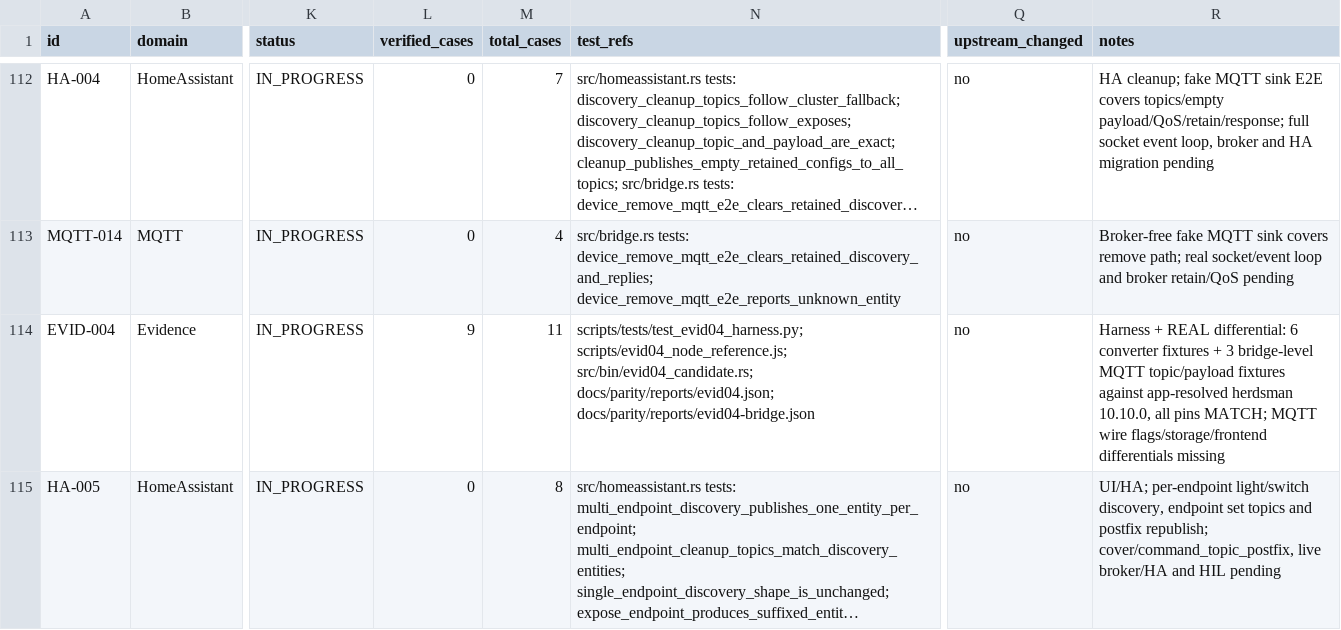
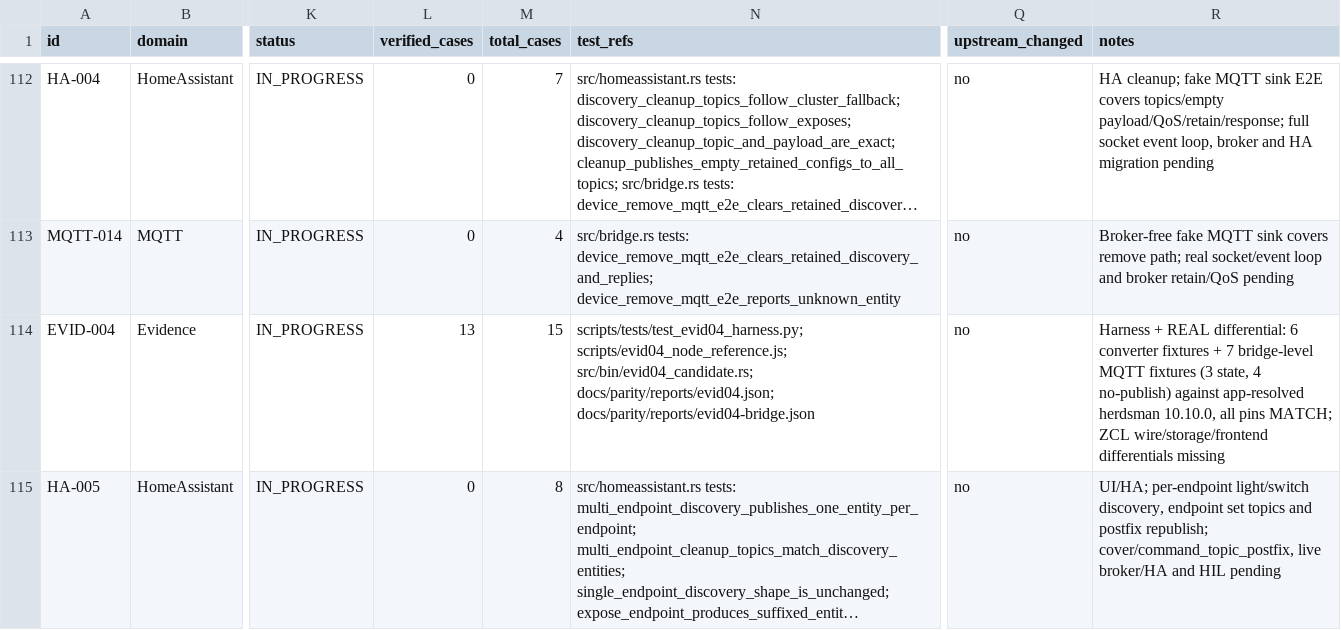
Before and after one commit to PriZZZrak/zigbee2mqtt-rs, a CSV file: docs/parity/inventory.csv, drawn as a sheet; only a part is shown, gaps mark what is left out; long unchanged cells end in …; the diff covers the shown part only; the diff names each change by its address in the sheet, - before the commit and + after, or states it on an @@ line.

Commit message:
feat(tuya): structure metadata commands and reject OTA explicitly
Parse mcuVersionResponse, mcuSyncTime, gateway status and weather request/sync into the same msg.data shapes herdsman produces; wrap weather payloads as Buffer while time sync stays an array. OTA ids 0x12-0x14 are recognised and rejected with an explicit error. Extend the bridge differential to seven fixtures (including no-publish time-sync/gateway/weather/OTA cases) and add runtime tests proving parsed fields reach converters. All 7 bridge and 6 converter differentials pass with all pins MATCH; response commands are still not forwarded.

```diff
--- a/docs/parity/inventory.csv
+++ b/docs/parity/inventory.csv
-L114 (verified_cases): 9
+L114 (verified_cases): 13
-M114 (total_cases): 11
+M114 (total_cases): 15
-R114 (notes): …fixtures + 3 bridge-level MQTT topic/payload fixtures against app-resolved herdsman 10.10.0, all pins MATCH; MQTT wire flags/storage/frontend differentials missing
+R114 (notes): …fixtures + 7 bridge-level MQTT fixtures (3 state, 4 no-publish) against app-resolved herdsman 10.10.0, all pins MATCH; ZCL wire/storage/frontend differentials missing
```
Also changed, not shown: 8 edited cells elsewhere in this file, 20 other files.
